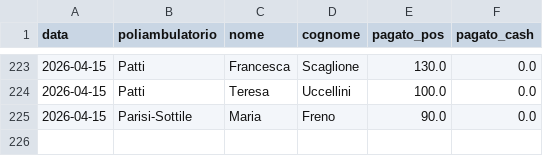
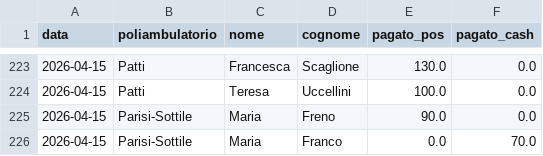
Before and after one commit to rlicordari/report_privato, a CSV file: data/visits.csv, drawn as a sheet; only a part is shown, gaps mark what is left out; the diff names each change by its address in the sheet, - before the commit and + after, or states it on an @@ line.

Commit message:
Visita: Franco Maria @ Parisi-Sottile (2026-04-15)

```diff
--- a/data/visits.csv
+++ b/data/visits.csv
+row 226: 2026-04-15 | Parisi-Sottile | Maria | Franco | 0.0 | 70.0
```
